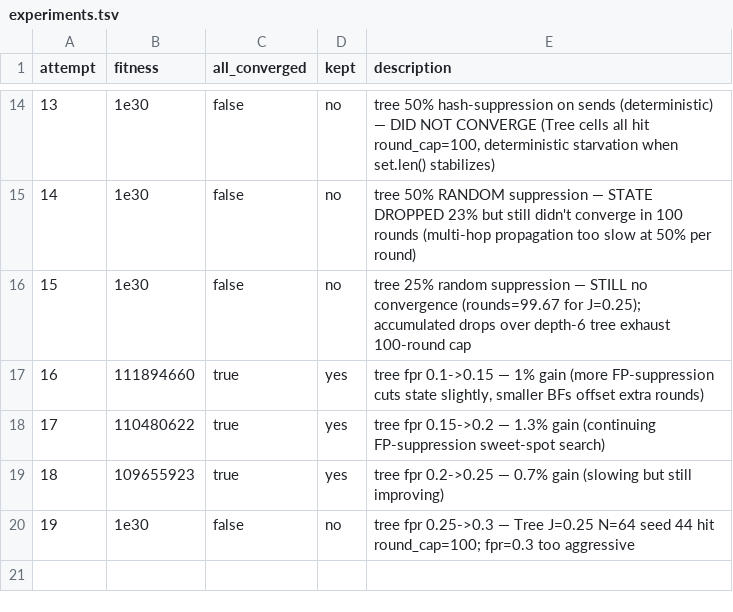
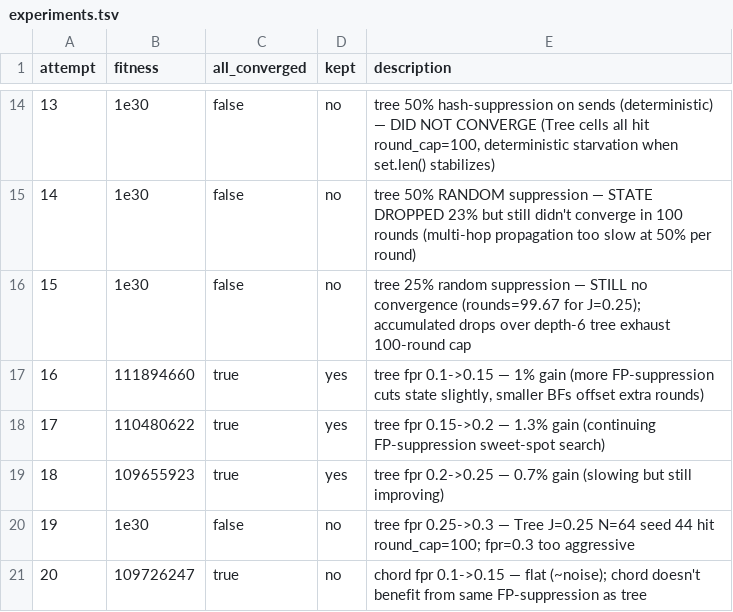
Before and after one commit to Vidal322/reconciliation-simulator, a TSV file: experiments.tsv, drawn as a sheet; only a part is shown, gaps mark what is left out.

```diff
--- a/experiments.tsv
+++ b/experiments.tsv
@@ -20 +20,2 @@ attempt	fitness	all_converged	kept	description
 19	1e30	false	no	tree fpr 0.25->0.3 — Tree J=0.25 N=64 seed 44 hit round_cap=100; fpr=0.3 too aggressive
+20	109726247	true	no	chord fpr 0.1->0.15 — flat (~noise); chord doesn't benefit from same FP-suppression as tree
```
Also changed, not shown: 1 other file.
